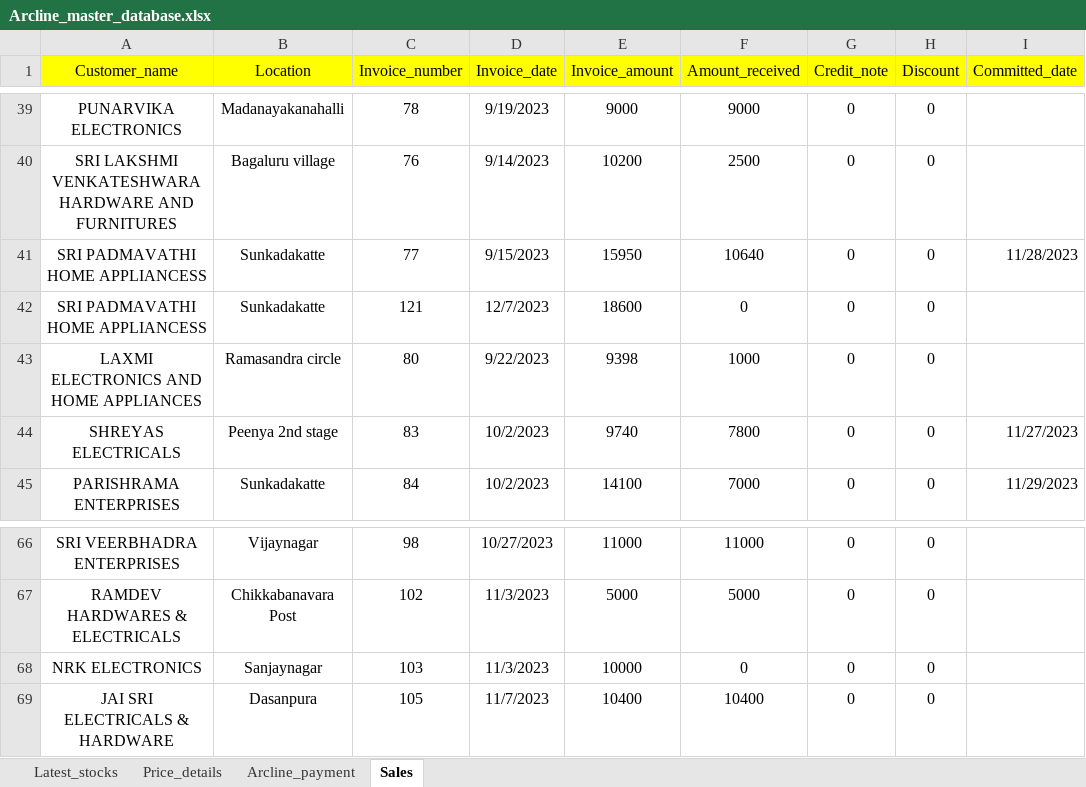
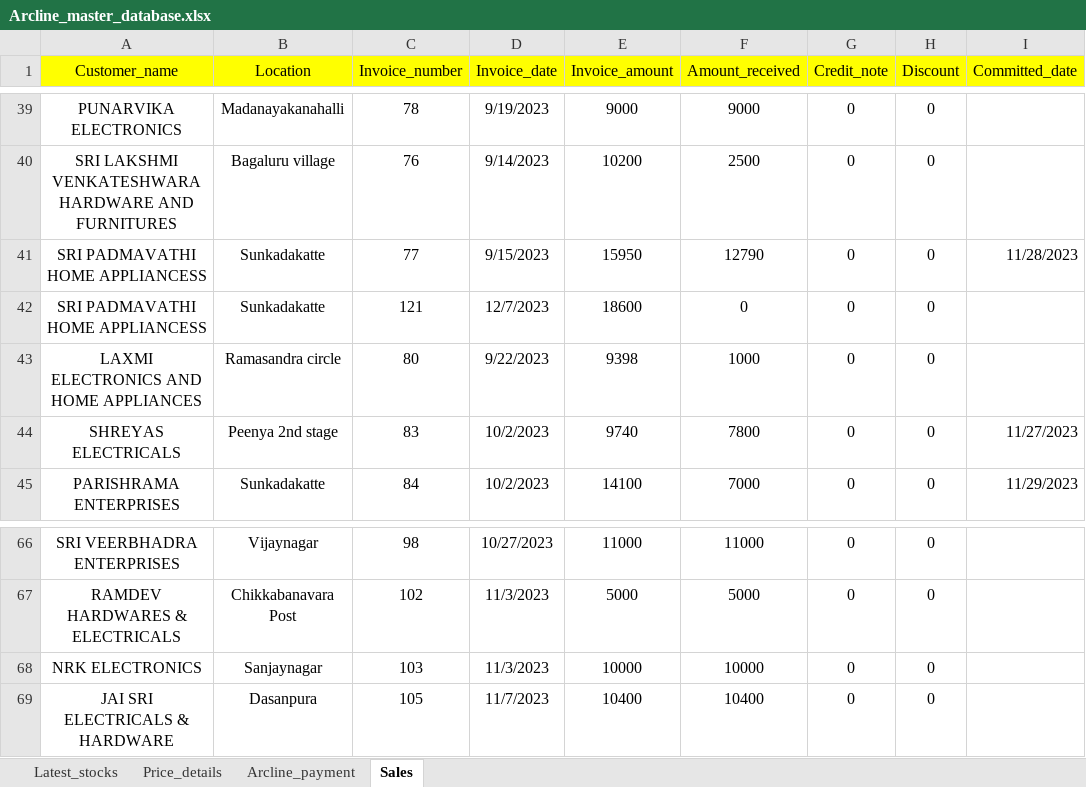
Before and after one commit to lohith0501/Rathnas, an Excel workbook: Arcline_master_database.xlsx, sheet Sales, drawn as a sheet; only a part is shown, gaps mark what is left out; values as stored, in another font and other column widths than the file's, no borders; the diff names each change by its address in the sheet, - before the commit and + after, or states it on an @@ line.

Commit message:
Add files via upload

```diff
--- a/Arcline_master_database.xlsx (sheet Sales)
+++ b/Arcline_master_database.xlsx (sheet Sales)
-F41 (Amount_received): 10640
+F41 (Amount_received): 12790
-F68 (Amount_received): 0
+F68 (Amount_received): 10000
```
